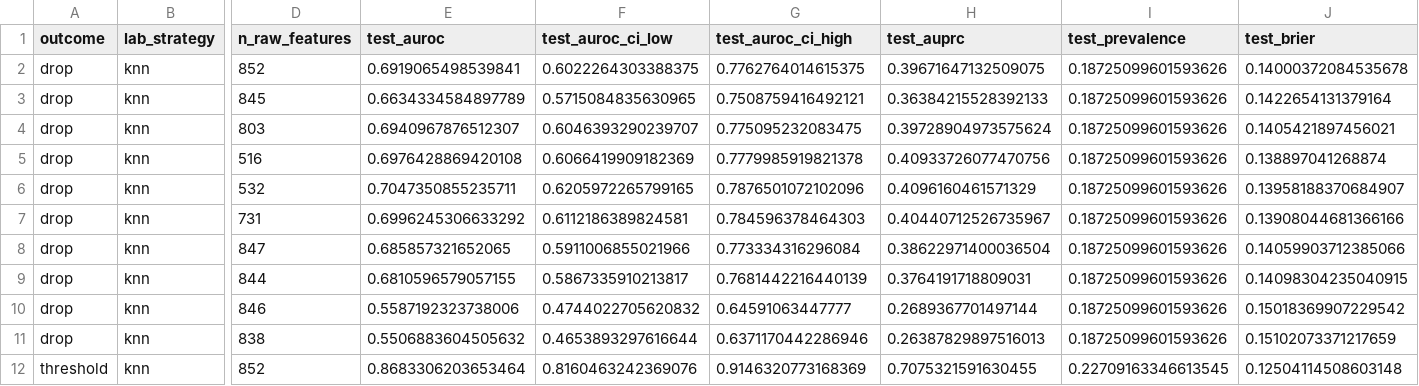
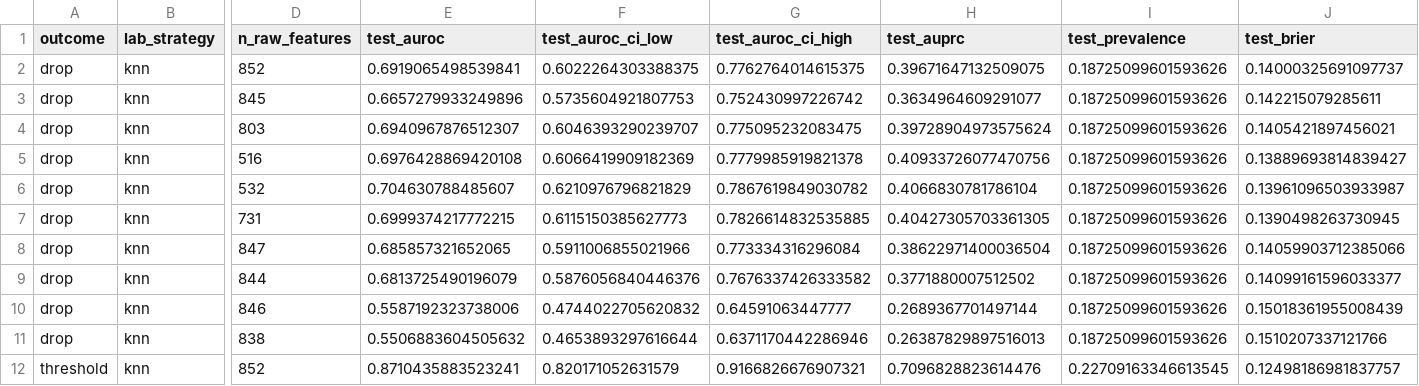
Before and after one commit to minkysponge-wq/pro-decline-prediction, a CSV file: results/ablation.csv, drawn as a sheet; only a part is shown, gaps mark what is left out; the diff covers the shown part only; the diff names each change by its address in the sheet, - before the commit and + after, or states it on an @@ line.

```diff
--- a/results/ablation.csv
+++ b/results/ablation.csv
-J2 (test_brier): 0.14000372084535678
+J2 (test_brier): 0.14000325691097737
-E3 (test_auroc): 0.6634334584897789
+E3 (test_auroc): 0.6657279933249896
-F3 (test_auroc_ci_low): 0.5715084835630965
+F3 (test_auroc_ci_low): 0.5735604921807753
-G3 (test_auroc_ci_high): 0.7508759416492121
+G3 (test_auroc_ci_high): 0.752430997226742
-H3 (test_auprc): 0.36384215528392133
+H3 (test_auprc): 0.3634964609291077
-J3 (test_brier): 0.1422654131379164
+J3 (test_brier): 0.142215079285611
-J5 (test_brier): 0.138897041268874
+J5 (test_brier): 0.13889693814839427
-E6 (test_auroc): 0.7047350855235711
+E6 (test_auroc): 0.704630788485607
-F6 (test_auroc_ci_low): 0.6205972265799165
+F6 (test_auroc_ci_low): 0.6210976796821829
-G6 (test_auroc_ci_high): 0.7876501072102096
+G6 (test_auroc_ci_high): 0.7867619849030782
-H6 (test_auprc): 0.4096160461571329
+H6 (test_auprc): 0.4066830781786104
-J6 (test_brier): 0.13958188370684907
+J6 (test_brier): 0.13961096503933987
-E7 (test_auroc): 0.6996245306633292
+E7 (test_auroc): 0.6999374217772215
-F7 (test_auroc_ci_low): 0.6112186389824581
+F7 (test_auroc_ci_low): 0.6115150385627773
-G7 (test_auroc_ci_high): 0.784596378464303
+G7 (test_auroc_ci_high): 0.7826614832535885
-H7 (test_auprc): 0.40440712526735967
+H7 (test_auprc): 0.40427305703361305
-J7 (test_brier): 0.13908044681366166
+J7 (test_brier): 0.1390498263730945
-E9 (test_auroc): 0.6810596579057155
+E9 (test_auroc): 0.6813725490196079
-F9 (test_auroc_ci_low): 0.5867335910213817
+F9 (test_auroc_ci_low): 0.5876056840446376
-G9 (test_auroc_ci_high): 0.7681442216440139
+G9 (test_auroc_ci_high): 0.7676337426333582
-H9 (test_auprc): 0.3764191718809031
+H9 (test_auprc): 0.3771880007512502
-J9 (test_brier): 0.14098304235040915
+J9 (test_brier): 0.14099161596033377
-J10 (test_brier): 0.15018369907229542
+J10 (test_brier): 0.15018361955008439
-J11 (test_brier): 0.15102073371217659
+J11 (test_brier): 0.1510207337121766
-E12 (test_auroc): 0.8683306203653464
+E12 (test_auroc): 0.8710435883523241
-F12 (test_auroc_ci_low): 0.8160463242369076
+F12 (test_auroc_ci_low): 0.820171052631579
-G12 (test_auroc_ci_high): 0.9146320773168369
+G12 (test_auroc_ci_high): 0.9166826676907321
-H12 (test_auprc): 0.7075321591630455
+H12 (test_auprc): 0.7096828823614476
-J12 (test_brier): 0.12504114508603148
+J12 (test_brier): 0.12498186981837757
```
Also changed, not shown: 45 edited cells elsewhere in this file, results/metrics.csv, 22 other files.
